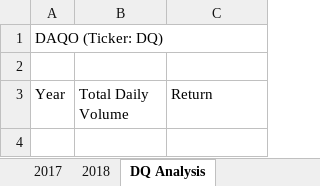
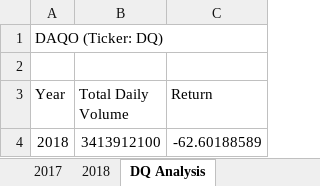
Before and after one commit to kyturr/stocks-analysis, an Excel workbook: green_stocks.xlsm, sheet DQ Analysis, drawn as a sheet; values as stored, in another font and other column widths than the file's, no borders; the diff names each change by its address in the sheet, - before the commit and + after, or states it on an @@ line.

Commit message:
V3
Finished tracking DQ

```diff
--- a/green_stocks.xlsm (sheet DQ Analysis)
+++ b/green_stocks.xlsm (sheet DQ Analysis)
+row 4: 2018 | 3413912100 | -62.60188589
```
